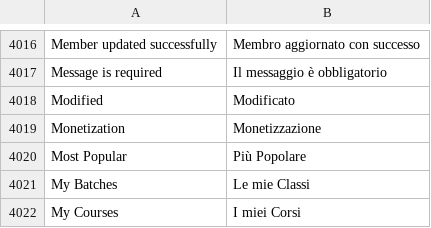
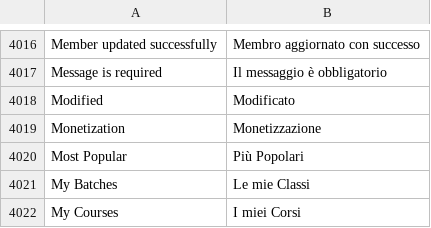
Before and after one commit to mrossi-os/lms, a CSV file: lms/translations/it.csv, drawn as a sheet; only a part is shown, gaps mark what is left out; the diff names each change by its address in the sheet, - before the commit and + after, or states it on an @@ line.

```diff
--- a/lms/translations/it.csv
+++ b/lms/translations/it.csv
-B4020: Più Popolare
+B4020: Più Popolari
```
Also changed, not shown: 1 other file.
